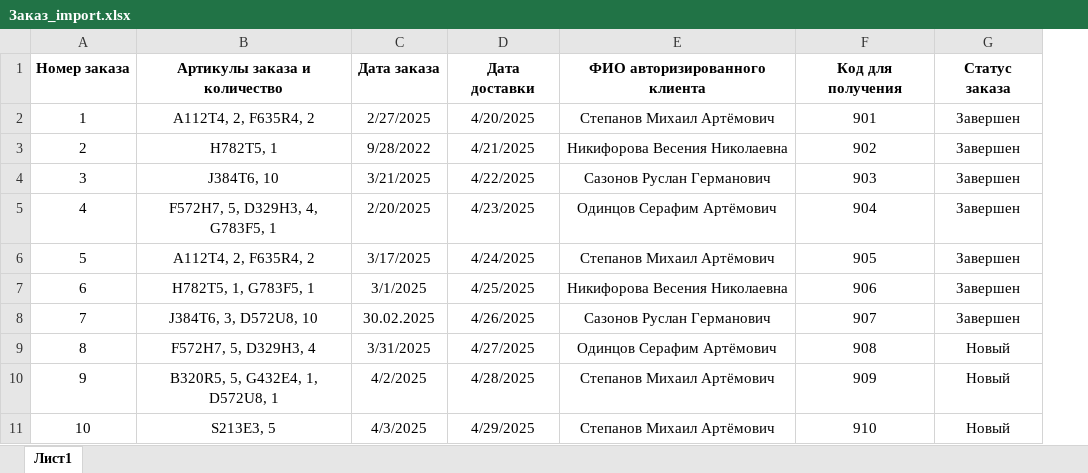
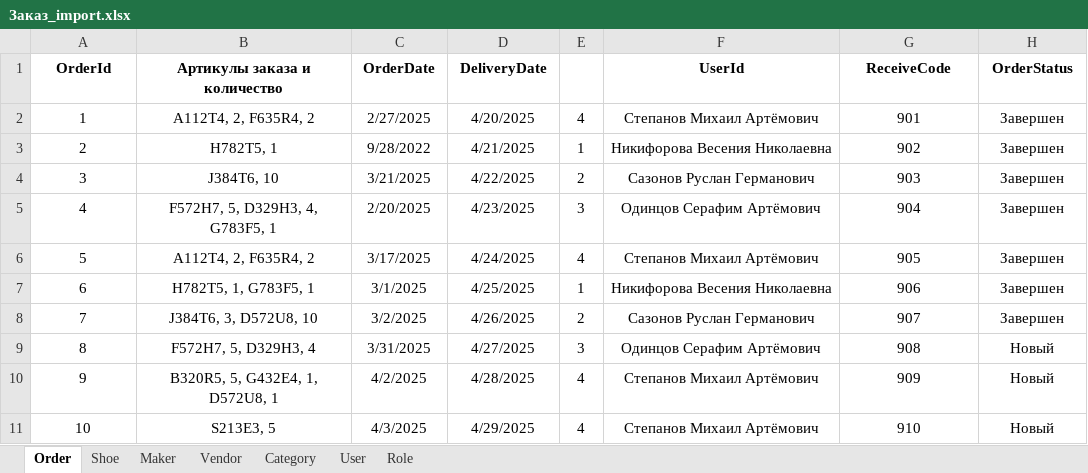
Before and after one commit to KlosHiHi/DBDaPT-final, an Excel workbook: data/Заказ_import.xlsx, sheet Order, drawn as a sheet; values as stored, in another font and other column widths than the file's, no borders; removed rows and columns are numbered as before the commit, all else as after; the diff names each change by its address in the sheet, - before the commit and + after, or states it on an @@ line.

```diff
--- a/data/Заказ_import.xlsx (sheet Order)
+++ b/data/Заказ_import.xlsx (sheet Order)
-sheet tab: Лист1
+sheet tab: Order
+sheet tab: Shoe
+sheet tab: Maker
+sheet tab: Vendor
+sheet tab: Category
+sheet tab: User
+sheet tab: Role
+column E, rows 2-11: 4 | 1 | 2 | 3 | 4 | 1 | 2 | 3 | 4 | 4
-row 1: Номер заказа | Артикулы заказа и количество | Дата заказа | Дата доставки | ФИО авторизированного клиента | Код для получения | Статус заказа
+row 1: OrderId | Артикулы заказа и количество | OrderDate | DeliveryDate |  | UserId | ReceiveCode | OrderStatus
-C8: 30.02.2025
+C8: 3/2/2025
```
Also changed, not shown: 2 other files.
